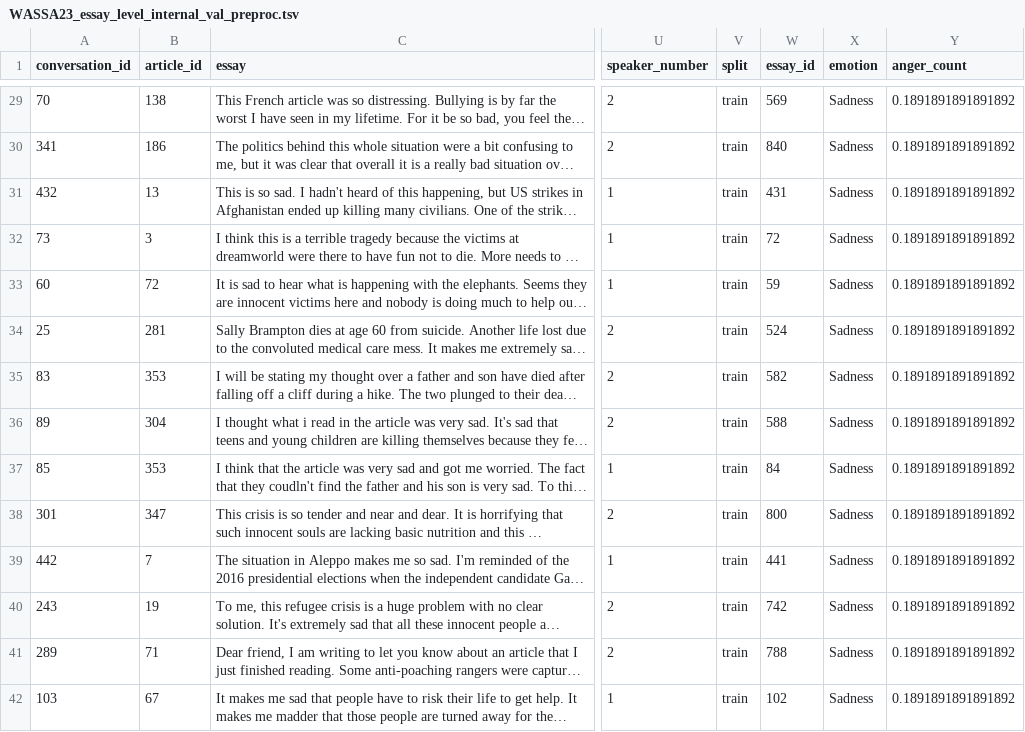
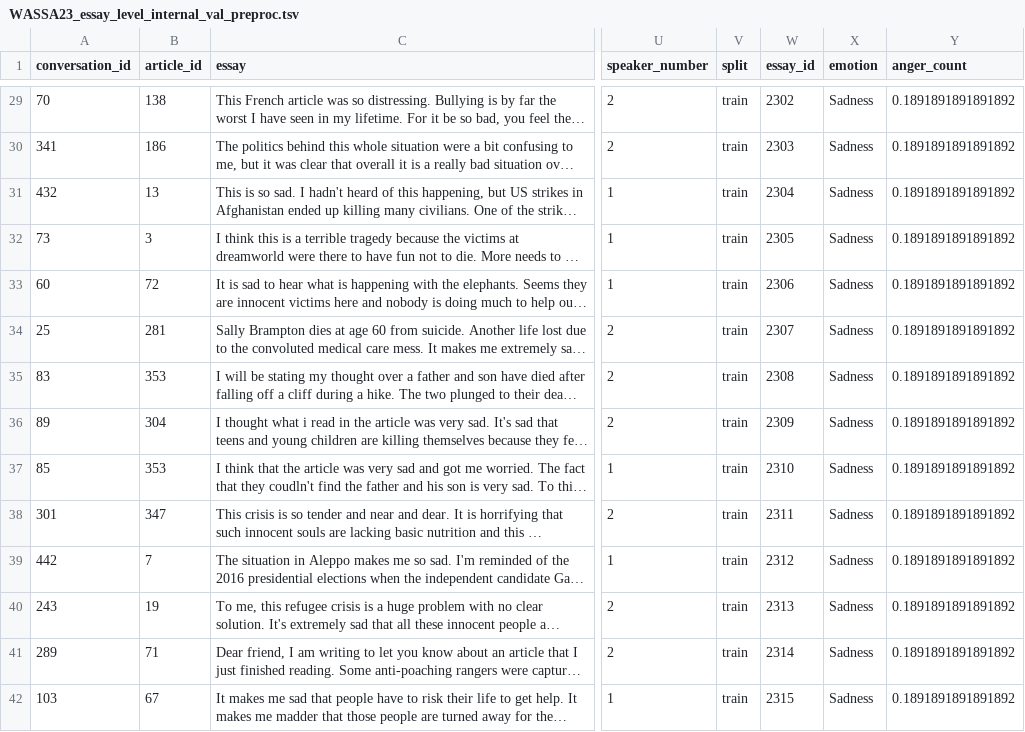
Before and after one commit to HLT-Ghisolfi-Leuzzi-Testa/WASSA-2023, a TSV file: datasets/WASSA23_essay_level_internal_val_preproc.tsv, drawn as a sheet; only a part is shown, gaps mark what is left out; long unchanged cells end in …; the diff covers the shown part only; the diff names each change by its address in the sheet, - before the commit and + after, or states it on an @@ line.

Commit message:
fix essay_id and lexico

```diff
--- a/datasets/WASSA23_essay_level_internal_val_preproc.tsv
+++ b/datasets/WASSA23_essay_level_internal_val_preproc.tsv
-W29 (essay_id): 569
+W29 (essay_id): 2302
-W30 (essay_id): 840
+W30 (essay_id): 2303
-W31 (essay_id): 431
+W31 (essay_id): 2304
-W32 (essay_id): 72
+W32 (essay_id): 2305
-W33 (essay_id): 59
+W33 (essay_id): 2306
-W34 (essay_id): 524
+W34 (essay_id): 2307
-W35 (essay_id): 582
+W35 (essay_id): 2308
-W36 (essay_id): 588
+W36 (essay_id): 2309
-W37 (essay_id): 84
+W37 (essay_id): 2310
-W38 (essay_id): 800
+W38 (essay_id): 2311
-W39 (essay_id): 441
+W39 (essay_id): 2312
-W40 (essay_id): 742
+W40 (essay_id): 2313
-W41 (essay_id): 788
+W41 (essay_id): 2314
-W42 (essay_id): 102
+W42 (essay_id): 2315
```
Also changed, not shown: 148 edited cells elsewhere in this file, 6 other files.
